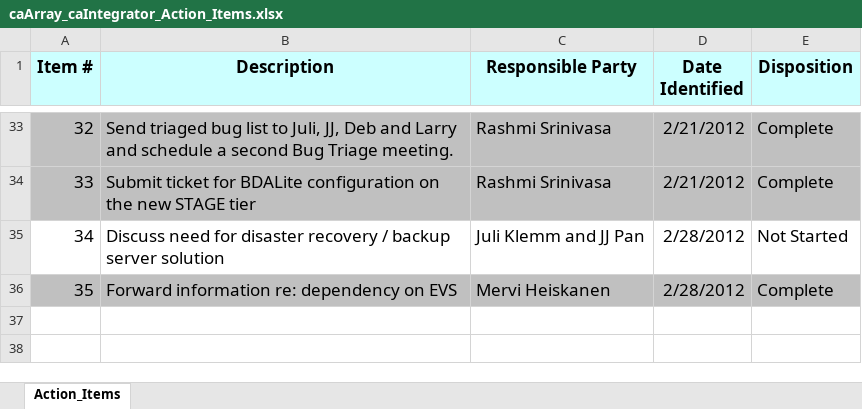
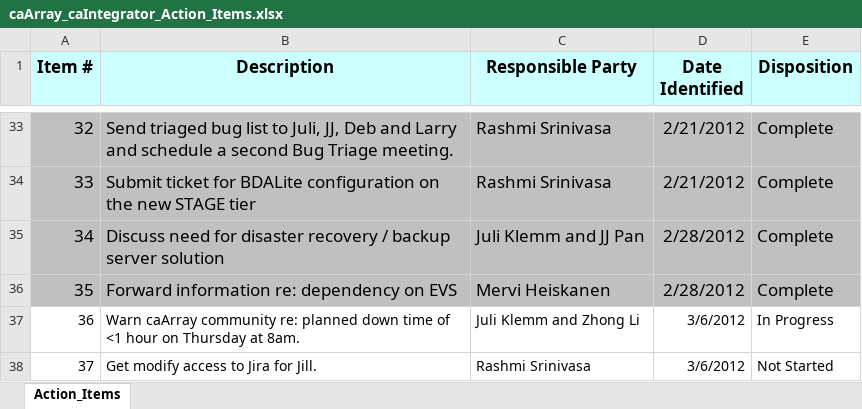
Before and after one commit to NCIP/caarray-docs, an Excel workbook: project_management/caArray_caIntegrator_Action_Items.xlsx, sheet Action_Items, drawn as a sheet; only a part is shown, gaps mark what is left out; values as stored, in another font and other column widths than the file's, no borders; the diff names each change by its address in the sheet, - before the commit and + after, or states it on an @@ line.

Commit message:
Updated action items.

```diff
--- a/project_management/caArray_caIntegrator_Action_Items.xlsx (sheet Action_Items)
+++ b/project_management/caArray_caIntegrator_Action_Items.xlsx (sheet Action_Items)
-A35:E35 fill: none
+A35:E35 fill: #C0C0C0
-E35 (Disposition): Not Started
+E35 (Disposition): Complete
+row 37: 36 | Warn caArray community re: planned down time of <1 hour on Thursday at 8am. | Juli Klemm and Zhong Li | 3/6/2012 | In Progress
+row 38: 37 | Get modify access to Jira for Jill. | Rashmi Srinivasa | 3/6/2012 | Not Started
```
